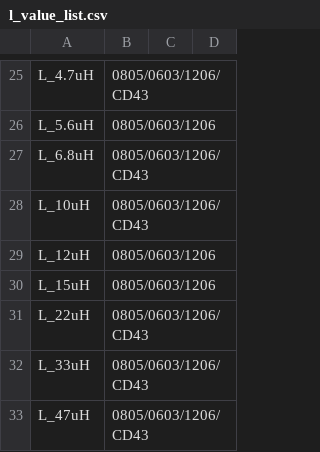
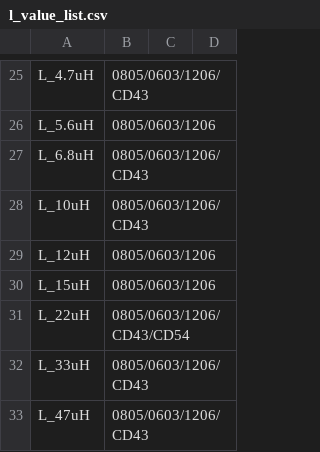
Before and after one commit to louiscklaw/lib_value_generator, a CSV file: l_value_list.csv, drawn as a sheet; only a part is shown, gaps mark what is left out.

Commit message:
update for 22uH CD54,

```diff
--- a/l_value_list.csv
+++ b/l_value_list.csv
@@ -30,3 +30,3 @@ L_12uH,0805/0603/1206,,
 L_15uH,0805/0603/1206,,
-L_22uH,0805/0603/1206/CD43,,
+L_22uH,0805/0603/1206/CD43/CD54,,
 L_33uH,0805/0603/1206/CD43,,
```
